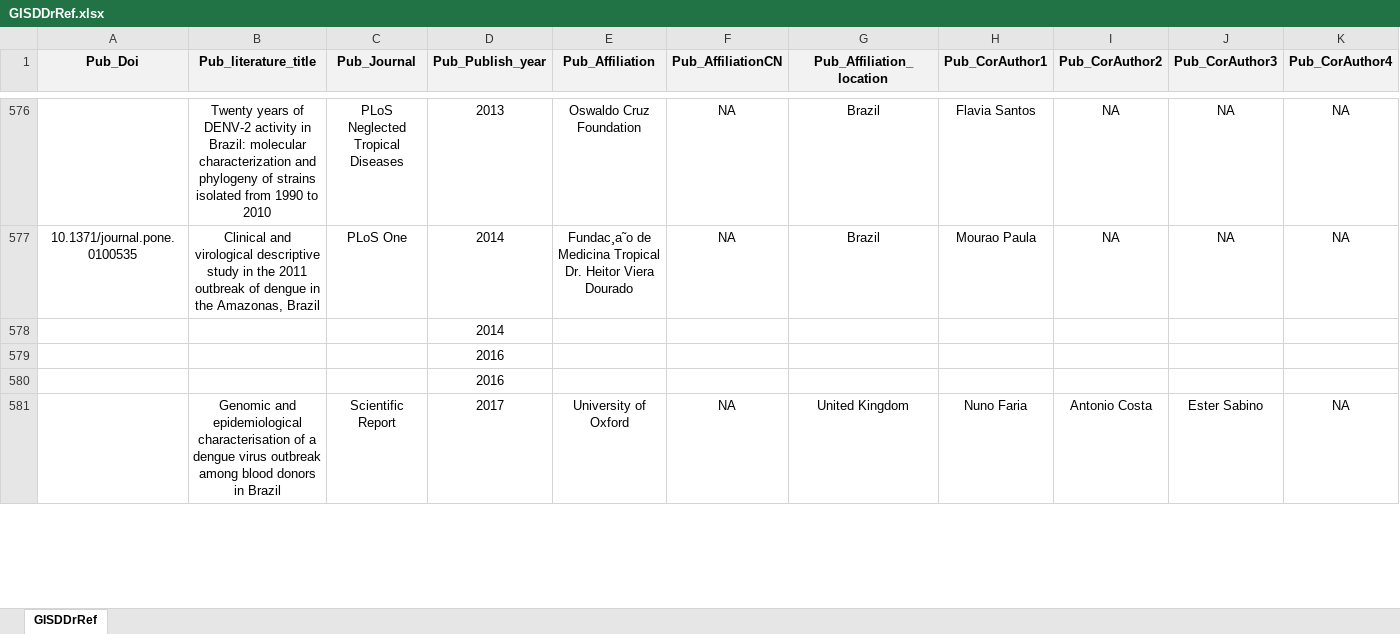
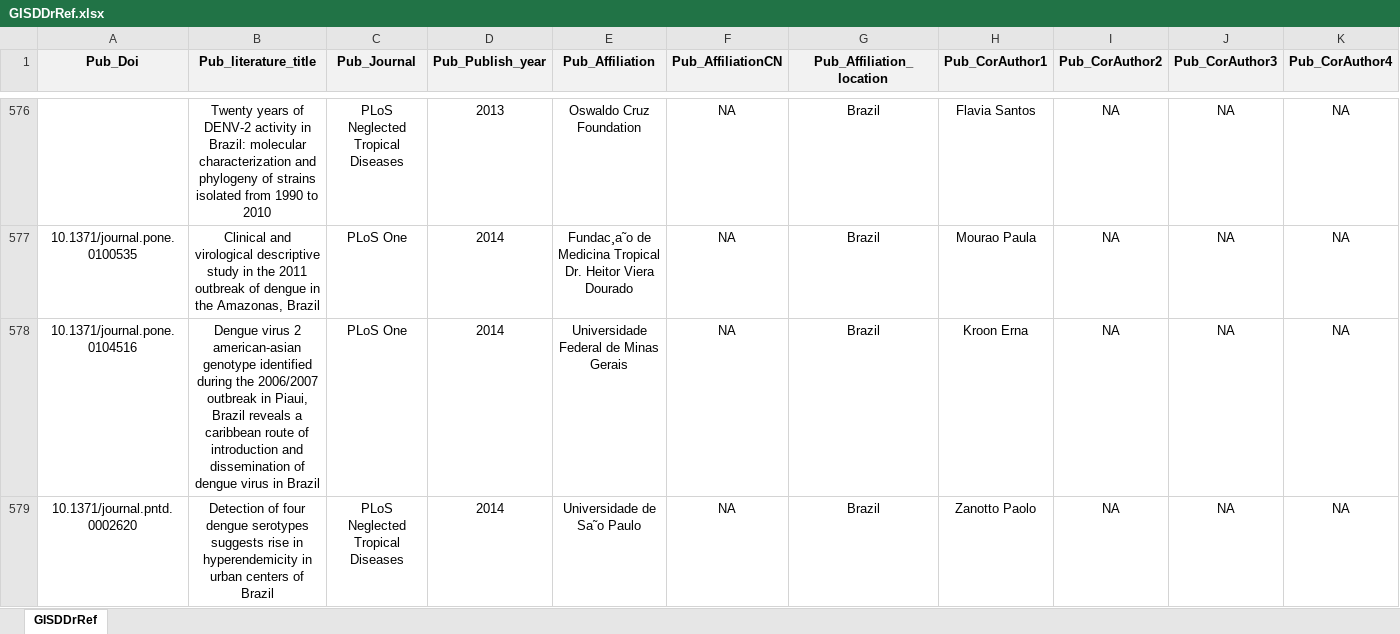
Before and after one commit to GuoXiang9399/GISDDrRef, an Excel workbook: Data/GISDDrRef.xlsx, sheet GISDDrRef, drawn as a sheet; only a part is shown, gaps mark what is left out; the shorter side is filled out with more unchanged rows; values as stored, in another font and other column widths than the file's, no borders; removed rows and columns are numbered as before the commit, all else as after; rows hold the shown columns only; the diff covers the shown part only; the diff names each change by its address in the sheet, - before the commit and + after, or states it on an @@ line.

Commit message:
Update GISDDrRef.xlsx

```diff
--- a/Data/GISDDrRef.xlsx (sheet GISDDrRef)
+++ b/Data/GISDDrRef.xlsx (sheet GISDDrRef)
-row 578:  |  |  | 2014
-row 579:  |  |  | 2016
-row 580:  |  |  | 2016
+row 578: 10.1371/journal.pone.0104516 | Dengue virus 2 american-asian genotype identified during the 2006/2007 outbreak in Piaui, Brazil reveals a caribbean route of introduction and dissemination of dengue virus in Brazil | PLoS One | 2014 | Universidade Federal de Minas Gerais | NA | Brazil | Kroon Erna | NA | NA | NA
+row 579: 10.1371/journal.pntd.0002620 | Detection of four dengue serotypes suggests rise in hyperendemicity in urban centers of Brazil | PLoS Neglected Tropical Diseases | 2014 | Universidade de Sa˜o Paulo | NA | Brazil | Zanotto Paolo | NA | NA | NA
```
Also changed, not shown: 2 added rows elsewhere in this sheet.
